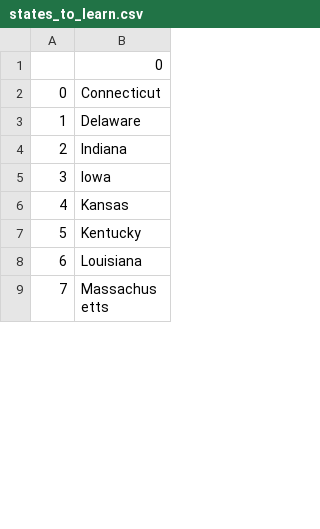
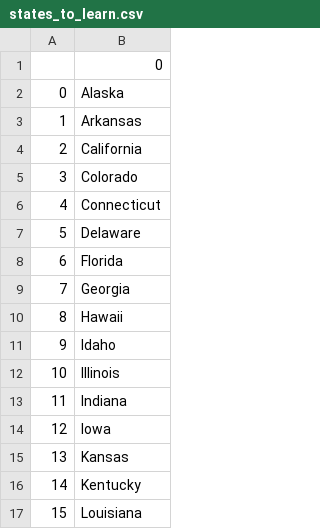
Before and after one commit to hornet33/myPythonLearnings, a CSV file: 02Intermediate/Day 25/us-states-game/states_to_learn.csv, drawn as a sheet; only a part is shown; the shorter side is filled out with more unchanged rows; addresses are those after the commit; the diff covers the shown part only; the diff names each change by its address in the sheet, - before the commit and + after, or states it on an @@ line.

```diff
--- a/02Intermediate/Day 25/us-states-game/states_to_learn.csv
+++ b/02Intermediate/Day 25/us-states-game/states_to_learn.csv
+row 2: 0 | Alaska
+row 3: 1 | Arkansas
+row 4: 2 | California
+row 5: 3 | Colorado
@@ column A renumbered between rows 6 and 46 @@
+row 8: 6 | Florida
+row 9: 7 | Georgia
+row 10: 8 | Hawaii
+row 11: 9 | Idaho
+row 12: 10 | Illinois
```
Also changed, not shown: 18 added rows and 1 removed row elsewhere in this file, 1 other file.
